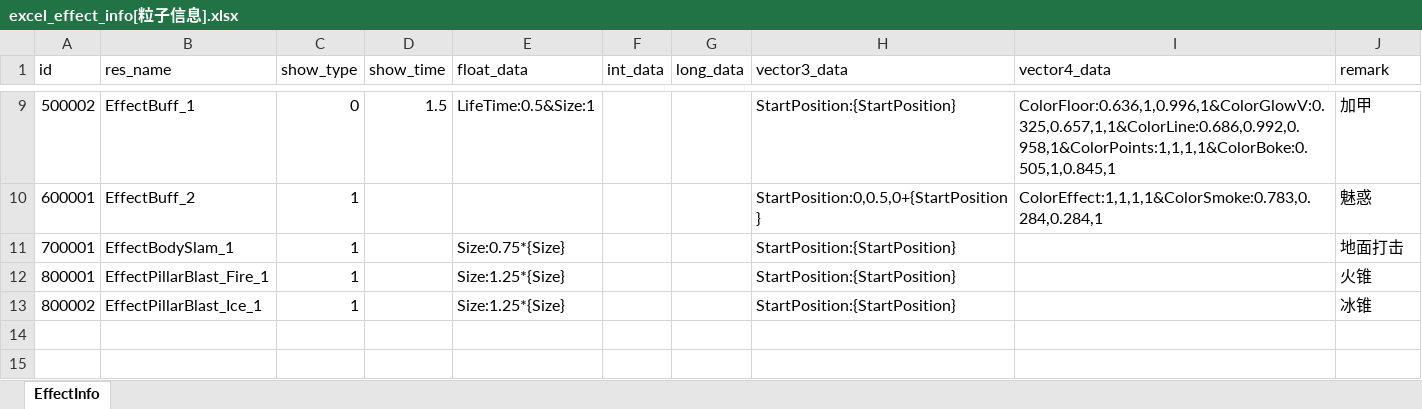
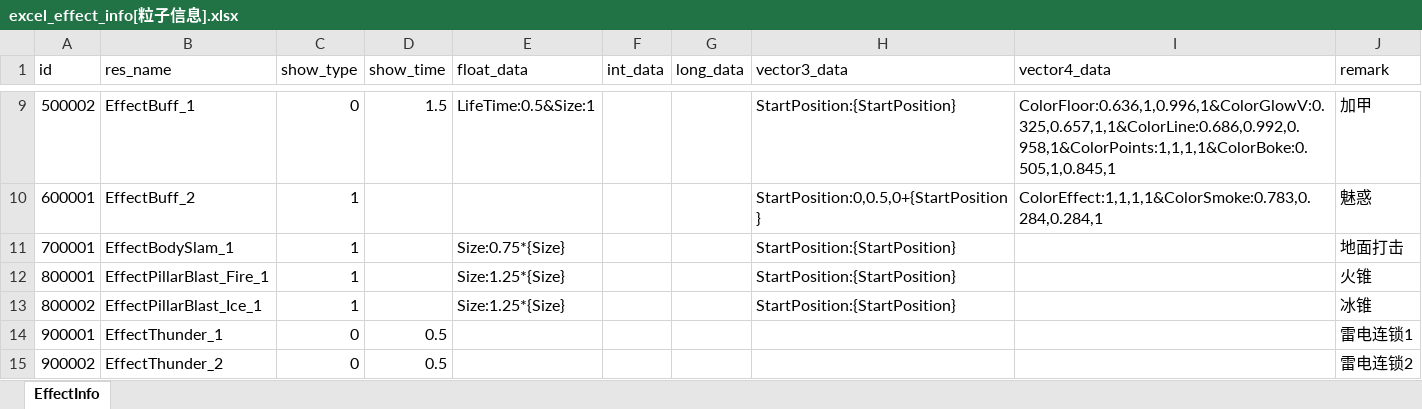
Before and after one commit to wobushiren79/DemonLordRoguelike, an Excel workbook: Demon Lord Roguelike/Assets/Data/Excel/excel_effect_info[粒子信息].xlsx, sheet EffectInfo, drawn as a sheet; only a part is shown, gaps mark what is left out; values as stored, in another font and other column widths than the file's, no borders; the diff names each change by its address in the sheet, - before the commit and + after, or states it on an @@ line.

```diff
--- a/Demon Lord Roguelike/Assets/Data/Excel/excel_effect_info[粒子信息].xlsx (sheet EffectInfo)
+++ b/Demon Lord Roguelike/Assets/Data/Excel/excel_effect_info[粒子信息].xlsx (sheet EffectInfo)
+row 14: 900001 | EffectThunder_1 | 0 | 0.5 |  |  |  |  |  | 雷电连锁1
+row 15: 900002 | EffectThunder_2 | 0 | 0.5 |  |  |  |  |  | 雷电连锁2
```
Also changed, not shown: Demon Lord Roguelike/Assets/Data/Excel/excel_attackmode_info[攻击方式].xlsx, Demon Lord Roguelike/Assets/Data/Excel/excel_creature_info[生物信息].xlsx, 22 other files.
